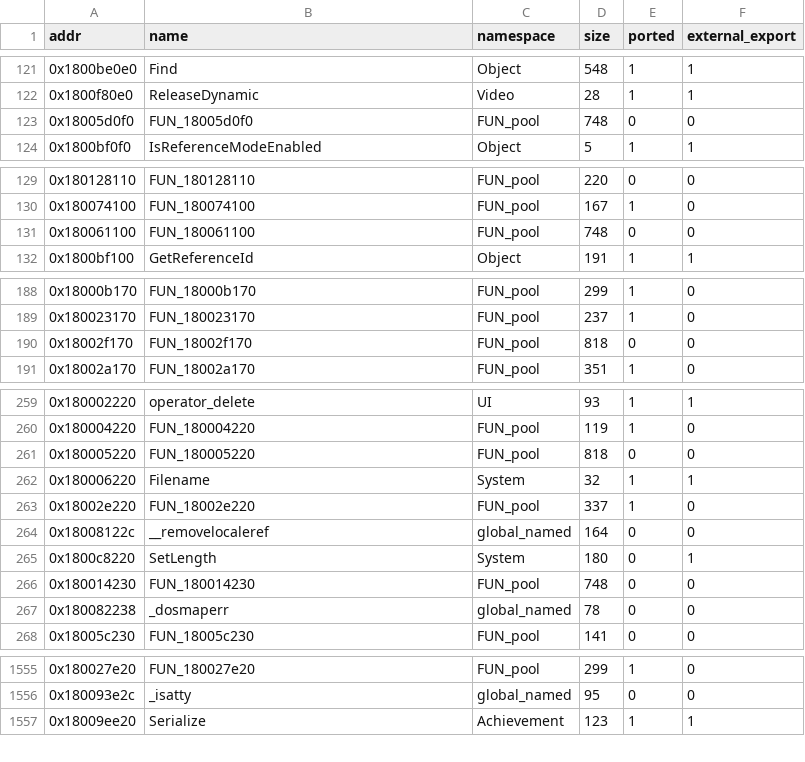
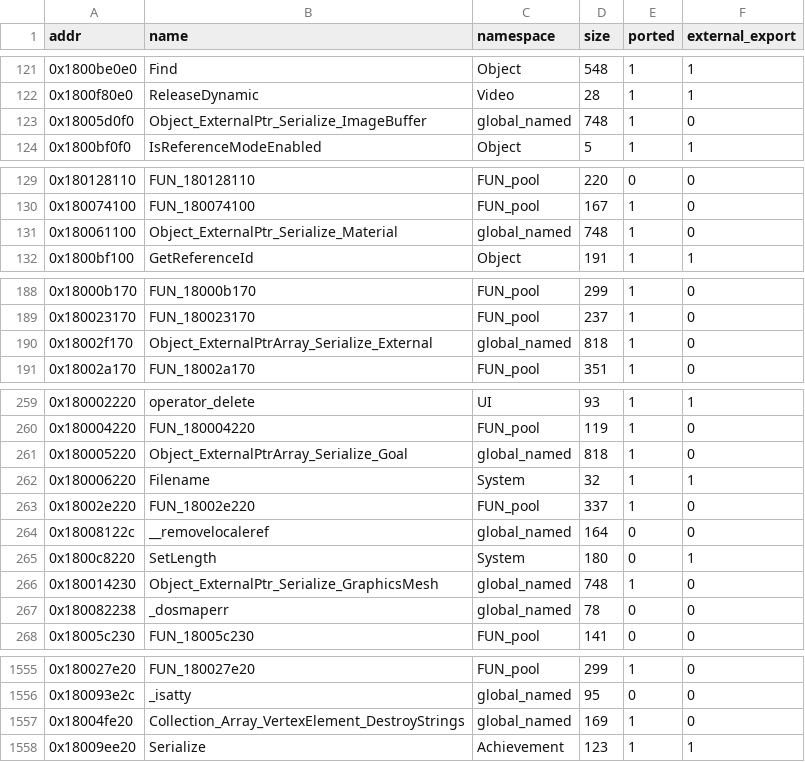
Before and after one commit to Ippo343/OpenBA, a CSV file: docs/runtime_port/closure/closure.csv, drawn as a sheet; only a part is shown, gaps mark what is left out; the diff covers the shown part only.

```diff
--- a/docs/runtime_port/closure/closure.csv
+++ b/docs/runtime_port/closure/closure.csv
@@ -122,3 +122,3 @@ addr,name,namespace,size,ported,external_export
 0x1800f80e0,"ReleaseDynamic",Video,28,1,1
-0x18005d0f0,"FUN_18005d0f0",FUN_pool,748,0,0
+0x18005d0f0,"Object_ExternalPtr_Serialize_ImageBuffer",global_named,748,1,0
 0x1800bf0f0,"IsReferenceModeEnabled",Object,5,1,1
@@ -130,3 +130,3 @@ addr,name,namespace,size,ported,external_export
 0x180074100,"FUN_180074100",FUN_pool,167,1,0
-0x180061100,"FUN_180061100",FUN_pool,748,0,0
+0x180061100,"Object_ExternalPtr_Serialize_Material",global_named,748,1,0
 0x1800bf100,"GetReferenceId",Object,191,1,1
@@ -189,3 +189,3 @@ addr,name,namespace,size,ported,external_export
 0x180023170,"FUN_180023170",FUN_pool,237,1,0
-0x18002f170,"FUN_18002f170",FUN_pool,818,0,0
+0x18002f170,"Object_ExternalPtrArray_Serialize_External",global_named,818,1,0
 0x18002a170,"FUN_18002a170",FUN_pool,351,1,0
@@ -260,3 +260,3 @@ addr,name,namespace,size,ported,external_export
 0x180004220,"FUN_180004220",FUN_pool,119,1,0
-0x180005220,"FUN_180005220",FUN_pool,818,0,0
+0x180005220,"Object_ExternalPtrArray_Serialize_Goal",global_named,818,1,0
 0x180006220,"Filename",System,32,1,1
@@ -265,3 +265,3 @@ addr,name,namespace,size,ported,external_export
 0x1800c8220,"SetLength",System,180,0,1
-0x180014230,"FUN_180014230",FUN_pool,748,0,0
+0x180014230,"Object_ExternalPtr_Serialize_GraphicsMesh",global_named,748,1,0
 0x180082238,"_dosmaperr",global_named,78,0,0
@@ -1556,2 +1556,3 @@ addr,name,namespace,size,ported,external_export
 0x180093e2c,"_isatty",global_named,95,0,0
+0x18004fe20,"Collection_Array_VertexElement_DestroyStrings",global_named,169,1,0
 0x18009ee20,"Serialize",Achievement,123,1,1
```
Also changed, not shown: 1 moved row and 32 edited cells elsewhere in this file, docs/runtime_port/closure/census.csv, 4 other files.
